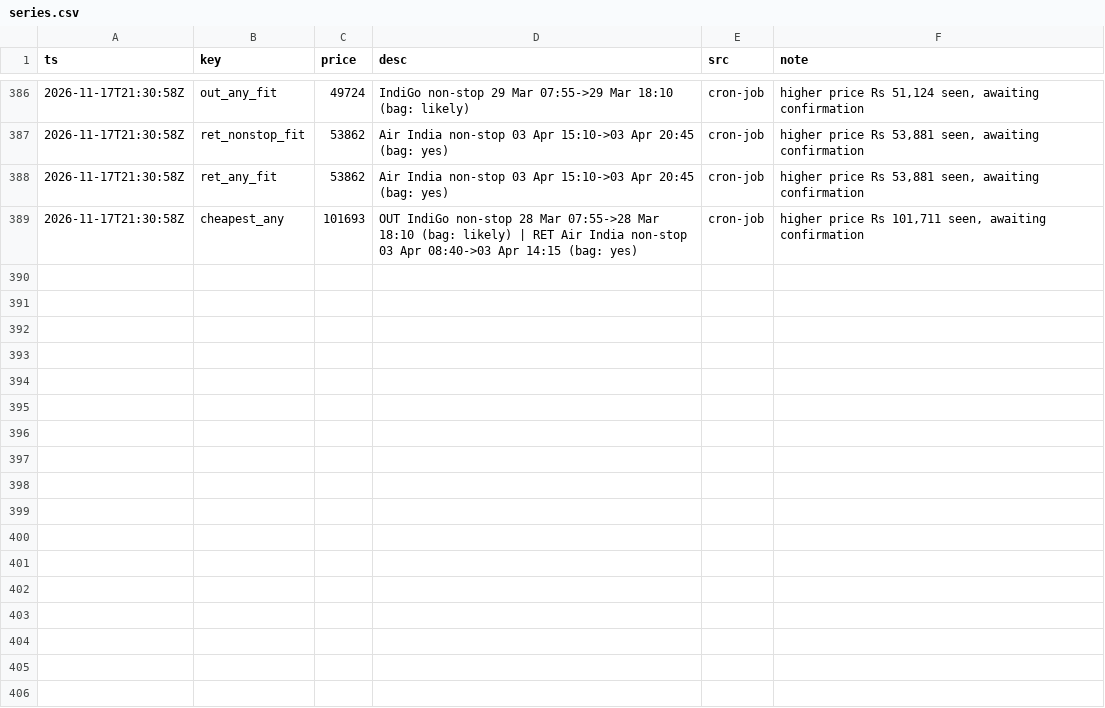
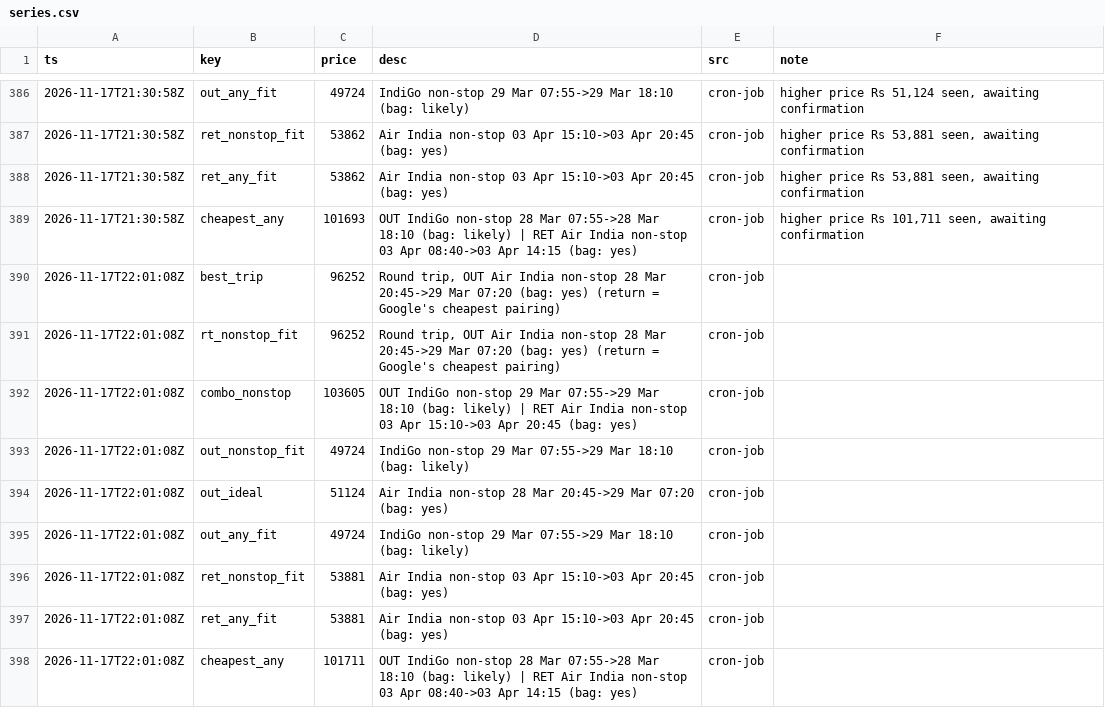
Before and after one commit to CrytecFusion101/flight-price-tracker, a CSV file: data/series.csv, drawn as a sheet; only a part is shown, gaps mark what is left out; the diff names each change by its address in the sheet, - before the commit and + after, or states it on an @@ line.

```diff
--- a/data/series.csv
+++ b/data/series.csv
+row 390: 2026-11-17T22:01:08Z | best_trip | 96252 | Round trip, OUT Air India non-stop 28 Mar 20:45->29 Mar 07:20 (bag: yes) (return = Google's cheapest pairing) | cron-job
+row 391: 2026-11-17T22:01:08Z | rt_nonstop_fit | 96252 | Round trip, OUT Air India non-stop 28 Mar 20:45->29 Mar 07:20 (bag: yes) (return = Google's cheapest pairing) | cron-job
+row 392: 2026-11-17T22:01:08Z | combo_nonstop | 103605 | OUT IndiGo non-stop 29 Mar 07:55->29 Mar 18:10 (bag: likely) | RET Air India non-stop 03 Apr 15:10->03 Apr 20:45 (bag: yes) | cron-job
+row 393: 2026-11-17T22:01:08Z | out_nonstop_fit | 49724 | IndiGo non-stop 29 Mar 07:55->29 Mar 18:10 (bag: likely) | cron-job
+row 394: 2026-11-17T22:01:08Z | out_ideal | 51124 | Air India non-stop 28 Mar 20:45->29 Mar 07:20 (bag: yes) | cron-job
+row 395: 2026-11-17T22:01:08Z | out_any_fit | 49724 | IndiGo non-stop 29 Mar 07:55->29 Mar 18:10 (bag: likely) | cron-job
+row 396: 2026-11-17T22:01:08Z | ret_nonstop_fit | 53881 | Air India non-stop 03 Apr 15:10->03 Apr 20:45 (bag: yes) | cron-job
+row 397: 2026-11-17T22:01:08Z | ret_any_fit | 53881 | Air India non-stop 03 Apr 15:10->03 Apr 20:45 (bag: yes) | cron-job
+row 398: 2026-11-17T22:01:08Z | cheapest_any | 101711 | OUT IndiGo non-stop 28 Mar 07:55->28 Mar 18:10 (bag: likely) | RET Air India non-stop 03 Apr 08:40->03 Apr 14:15 (bag: yes) | cron-job
```
Also changed, not shown: data/observations/2026-11.csv, data/runs.csv, 2 other files.
